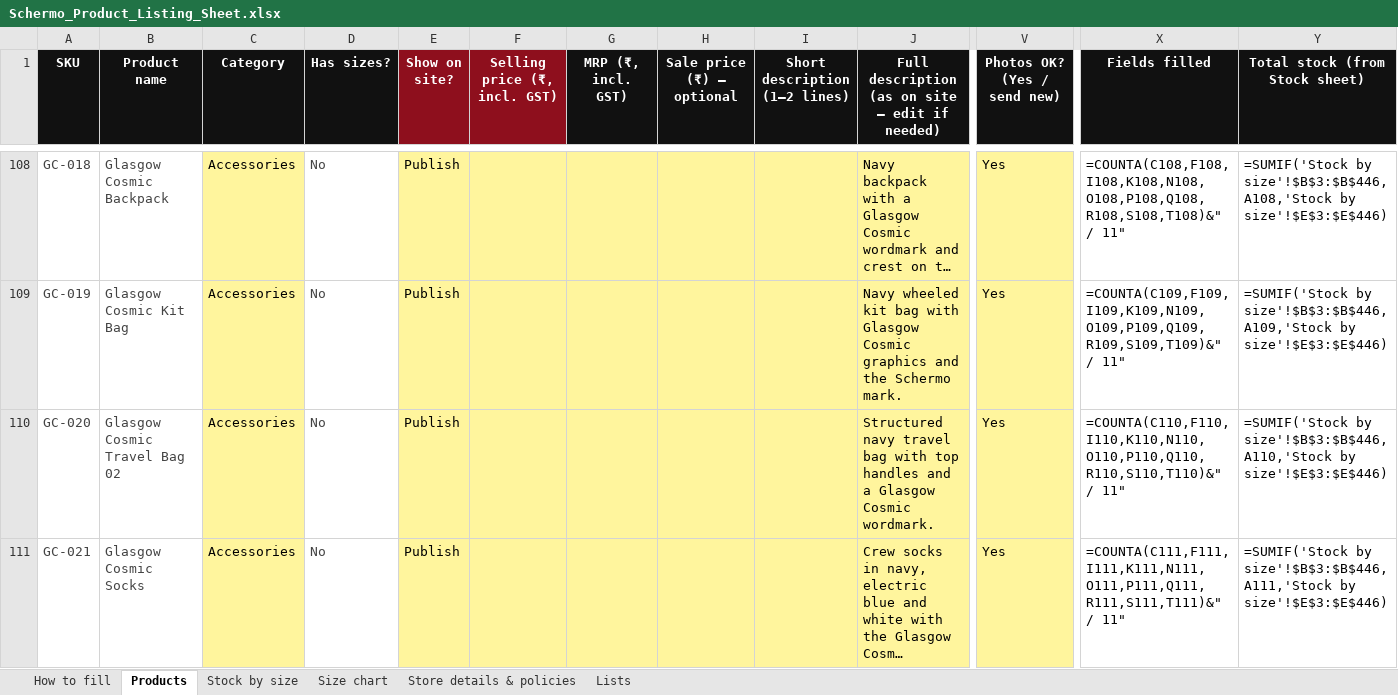
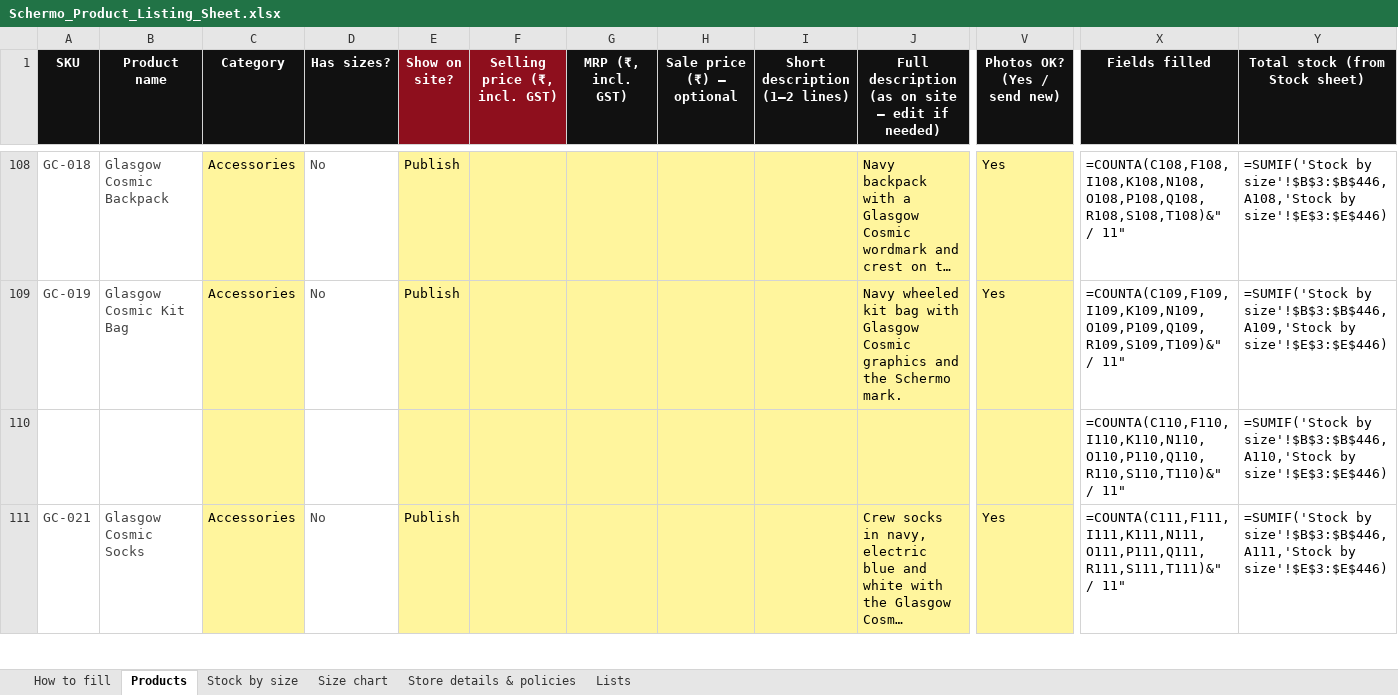
Before and after one commit to Udyanshgulati/RLlogistics, an Excel workbook: commerce/storefront/catalog/client-sheets/Schermo_Product_Listing_Sheet.xlsx, sheet Products, drawn as a sheet; only a part is shown, gaps mark what is left out; long unchanged cells end in …; values as stored, in another font and other column widths than the file's, no borders; formulas without a stored value are shown as written; removed rows and columns are numbered as before the commit, all else as after; rows hold the shown columns only; the diff covers the shown part only; the diff names each change by its address in the sheet, - before the commit and + after, or states it on an @@ line.

```diff
--- a/commerce/storefront/catalog/client-sheets/Schermo_Product_Listing_Sheet.xlsx (sheet Products)
+++ b/commerce/storefront/catalog/client-sheets/Schermo_Product_Listing_Sheet.xlsx (sheet Products)
-row 110: GC-020 | Glasgow Cosmic Travel Bag 02 | Accessories | No | Publish |  |  |  |  | Structured navy travel bag with top handles and a Glasgow Cosmic wordmark. | Yes | =COUNTA(C110,F110,I110,K110,N110,O110,P110,Q110,R110,S110,T110)&" / 11" | =SUMIF('Stock by size'!$B$3:$B$446,A110,'Stock by size'!$E$3:$E$446)
+row 110:  |  |  |  |  |  |  |  |  |  |  | =COUNTA(C110,F110,I110,K110,N110,O110,P110,Q110,R110,S110,T110)&" / 11" | =SUMIF('Stock by size'!$B$3:$B$446,A110,'Stock by size'!$E$3:$E$446)
```
Also changed, not shown: 3 added rows and 3 removed rows elsewhere in this sheet, sheet Stock by size, 19 other files.
